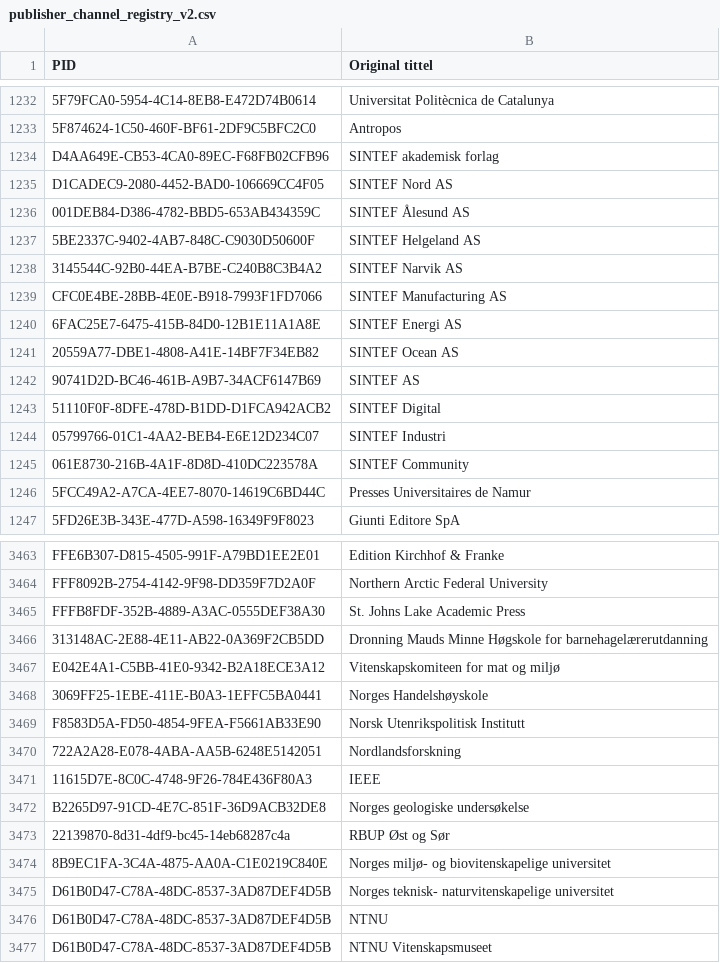
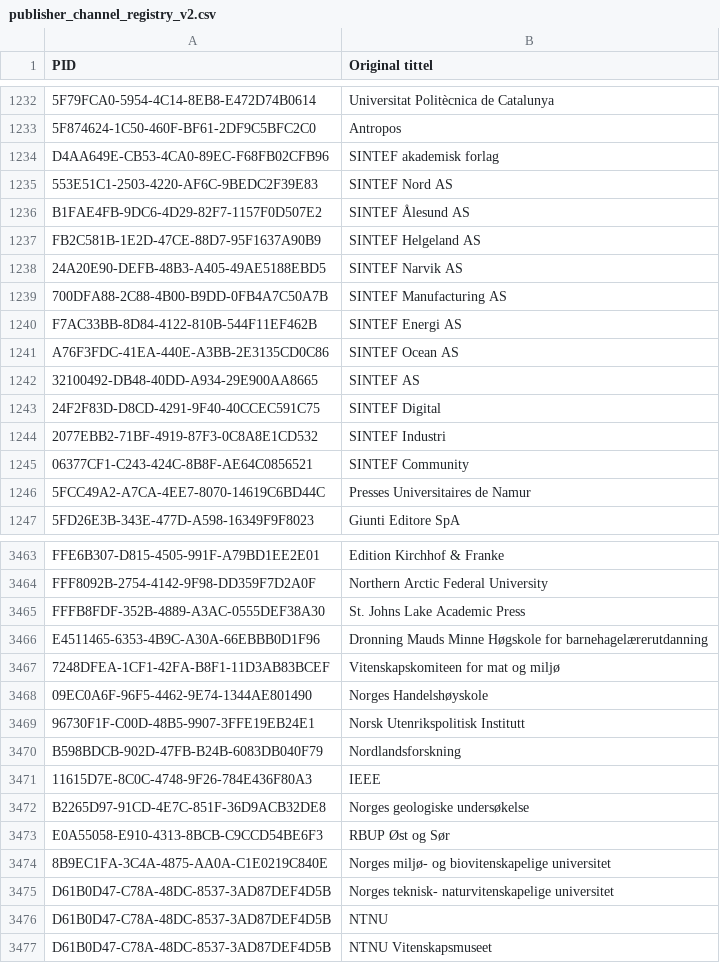
Before and after one commit to BIBSYSDEV/nva-brage-migration, a CSV file: src/main/resources/publisher_channel_registry_v2.csv, drawn as a sheet; only a part is shown, gaps mark what is left out.

Commit message:
updating channel register id's

```diff
--- a/src/main/resources/publisher_channel_registry_v2.csv
+++ b/src/main/resources/publisher_channel_registry_v2.csv
@@ -1234,13 +1234,13 @@
 "D4AA649E-CB53-4CA0-89EC-F68FB02CFB96";"SINTEF akademisk forlag"
-"D1CADEC9-2080-4452-BAD0-106669CC4F05";"SINTEF Nord AS"
-"001DEB84-D386-4782-BBD5-653AB434359C";"SINTEF Ålesund AS"
-"5BE2337C-9402-4AB7-848C-C9030D50600F";"SINTEF Helgeland AS"
-"3145544C-92B0-44EA-B7BE-C240B8C3B4A2";"SINTEF Narvik AS"
-"CFC0E4BE-28BB-4E0E-B918-7993F1FD7066";"SINTEF Manufacturing AS"
-"6FAC25E7-6475-415B-84D0-12B1E11A1A8E";"SINTEF Energi AS"
-"20559A77-DBE1-4808-A41E-14BF7F34EB82";"SINTEF Ocean AS"
-"90741D2D-BC46-461B-A9B7-34ACF6147B69";"SINTEF AS"
-"51110F0F-8DFE-478D-B1DD-D1FCA942ACB2";"SINTEF Digital"
-"05799766-01C1-4AA2-BEB4-E6E12D234C07";"SINTEF Industri"
-"061E8730-216B-4A1F-8D8D-410DC223578A";"SINTEF Community"
+"553E51C1-2503-4220-AF6C-9BEDC2F39E83";"SINTEF Nord AS"
+"B1FAE4FB-9DC6-4D29-82F7-1157F0D507E2";"SINTEF Ålesund AS"
+"FB2C581B-1E2D-47CE-88D7-95F1637A90B9";"SINTEF Helgeland AS"
+"24A20E90-DEFB-48B3-A405-49AE5188EBD5";"SINTEF Narvik AS"
+"700DFA88-2C88-4B00-B9DD-0FB4A7C50A7B";"SINTEF Manufacturing AS"
+"F7AC33BB-8D84-4122-810B-544F11EF462B";"SINTEF Energi AS"
+"A76F3FDC-41EA-440E-A3BB-2E3135CD0C86";"SINTEF Ocean AS"
+"32100492-DB48-40DD-A934-29E900AA8665";"SINTEF AS"
+"24F2F83D-D8CD-4291-9F40-40CCEC591C75";"SINTEF Digital"
+"2077EBB2-71BF-4919-87F3-0C8A8E1CD532";"SINTEF Industri"
+"06377CF1-C243-424C-8B8F-AE64C0856521";"SINTEF Community"
 "5FCC49A2-A7CA-4EE7-8070-14619C6BD44C";"Presses Universitaires de Namur"
@@ -3465,10 +3465,10 @@
 "FFFB8FDF-352B-4889-A3AC-0555DEF38A30";"St. Johns Lake Academic Press"
-"313148AC-2E88-4E11-AB22-0A369F2CB5DD";"Dronning Mauds Minne Høgskole for barnehagelærerutdanning"
-"E042E4A1-C5BB-41E0-9342-B2A18ECE3A12";"Vitenskapskomiteen for mat og miljø"
-"3069FF25-1EBE-411E-B0A3-1EFFC5BA0441";"Norges Handelshøyskole"
-"F8583D5A-FD50-4854-9FEA-F5661AB33E90";"Norsk Utenrikspolitisk Institutt"
-"722A2A28-E078-4ABA-AA5B-6248E5142051";"Nordlandsforskning"
+"E4511465-6353-4B9C-A30A-66EBBB0D1F96";"Dronning Mauds Minne Høgskole for barnehagelærerutdanning"
+"7248DFEA-1CF1-42FA-B8F1-11D3AB83BCEF";"Vitenskapskomiteen for mat og miljø"
+"09EC0A6F-96F5-4462-9E74-1344AE801490";"Norges Handelshøyskole"
+"96730F1F-C00D-48B5-9907-3FFE19EB24E1";"Norsk Utenrikspolitisk Institutt"
+"B598BDCB-902D-47FB-B24B-6083DB040F79";"Nordlandsforskning"
 "11615D7E-8C0C-4748-9F26-784E436F80A3";"IEEE"
 "B2265D97-91CD-4E7C-851F-36D9ACB32DE8";"Norges geologiske undersøkelse"
-"22139870-8d31-4df9-bc45-14eb68287c4a";"RBUP Øst og Sør"
+"E0A55058-E910-4313-8BCB-C9CCD54BE6F3";"RBUP Øst og Sør"
 "8B9EC1FA-3C4A-4875-AA0A-C1E0219C840E";"Norges miljø- og biovitenskapelige universitet"
```
Also changed, not shown: 1 other file.
